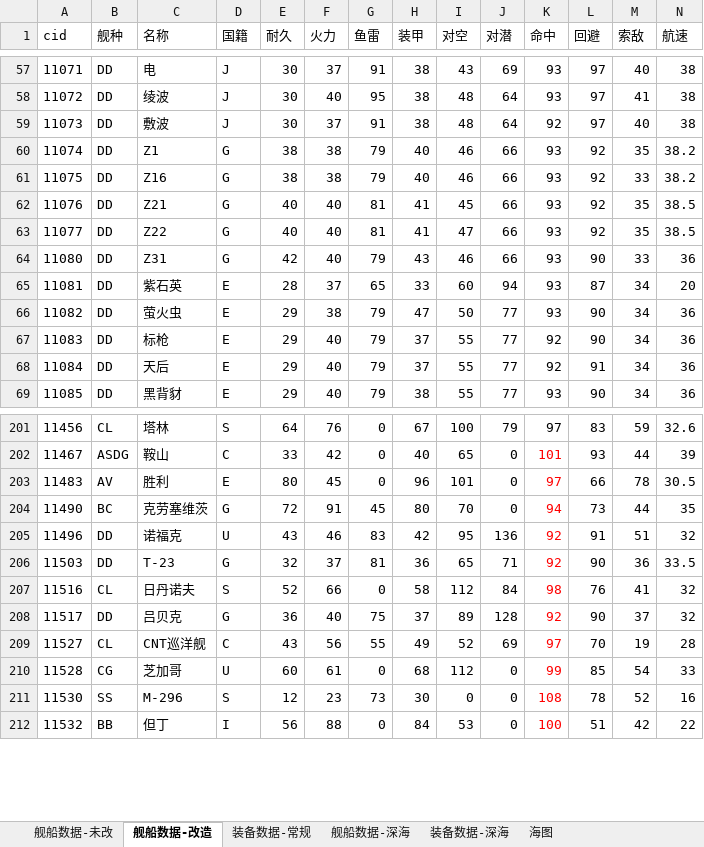
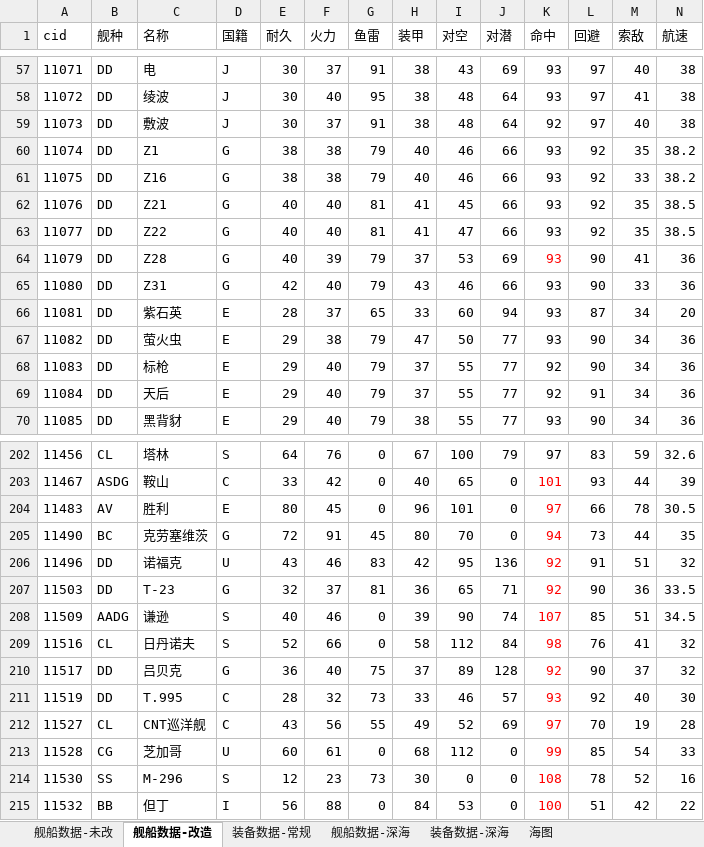
Before and after one commit to YinHeYuanZheng/WSGR_simulation, an Excel workbook: depend/ship/database.xlsx, sheet 舰船数据-改造, drawn as a sheet; only a part is shown, gaps mark what is left out; values as stored, in another font and other column widths than the file's, no borders; conditional formats not drawn; rows hold the shown columns only; the diff names each change by its address in the sheet, - before the commit and + after, or states it on an @@ line.

```diff
--- a/depend/ship/database.xlsx (sheet 舰船数据-改造)
+++ b/depend/ship/database.xlsx (sheet 舰船数据-改造)
+row 64: 11079 | DD | Z28 | G | 40 | 39 | 79 | 37 | 53 | 69 | 93 | 90 | 41 | 36
+row 208: 11509 | AADG | 谦逊 | S | 40 | 46 | 0 | 39 | 90 | 74 | 107 | 85 | 51 | 34.5
+row 211: 11519 | DD | T.995 | C | 28 | 32 | 73 | 33 | 46 | 57 | 93 | 92 | 40 | 30
```
Also changed, not shown: sheet 装备数据-常规, sheet 舰船数据-未改, formulas that keep their value.
